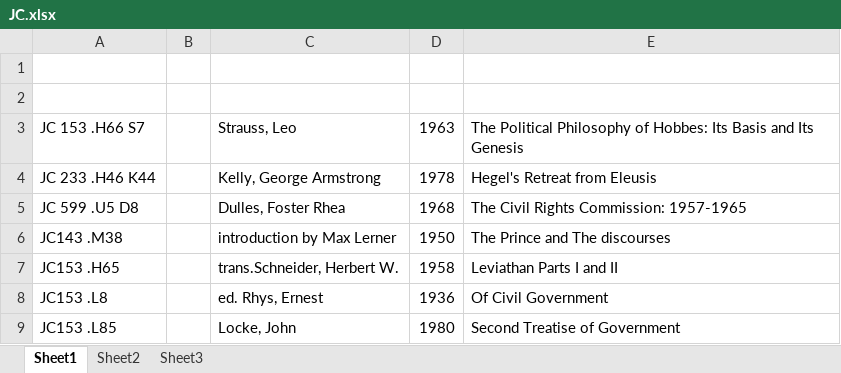
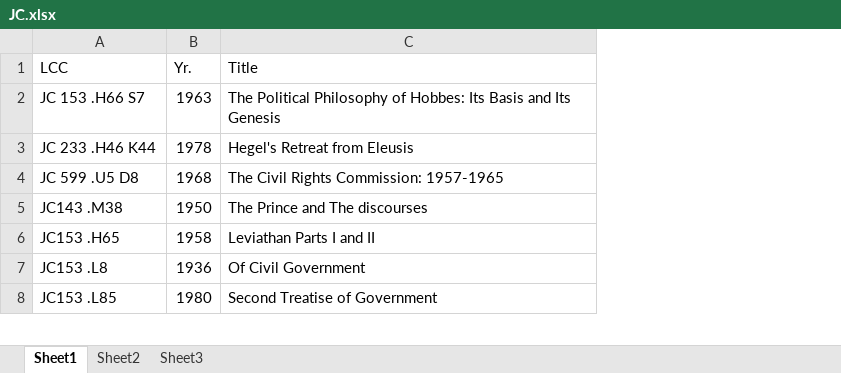
Before and after one commit to banual01/SimLibSort, an Excel workbook: Original_Excel_Files/JC.xlsx, sheet Sheet1, drawn as a sheet; only a part is shown; values as stored, in another font and other column widths than the file's, no cell formats; removed rows and columns are numbered as before the commit, all else as after; the diff names each change by its address in the sheet, - before the commit and + after, or states it on an @@ line.

```diff
--- a/Original_Excel_Files/JC.xlsx (sheet Sheet1)
+++ b/Original_Excel_Files/JC.xlsx (sheet Sheet1)
-column B, empty
-column C, rows 3-9: Strauss, Leo | Kelly, George Armstrong | Dulles, Foster Rhea | introduction by Max Lerner | trans.Schneider, Herbert W. | ed. Rhys, Ernest | Locke, John
-row 1: (empty)
+row 1: LCC | Yr. | Title
-row 2: (empty)
```
Also changed, not shown: cell formats, Original_Excel_Files/F.xlsx, Original_Excel_Files/G.xlsx, 15 other files.
